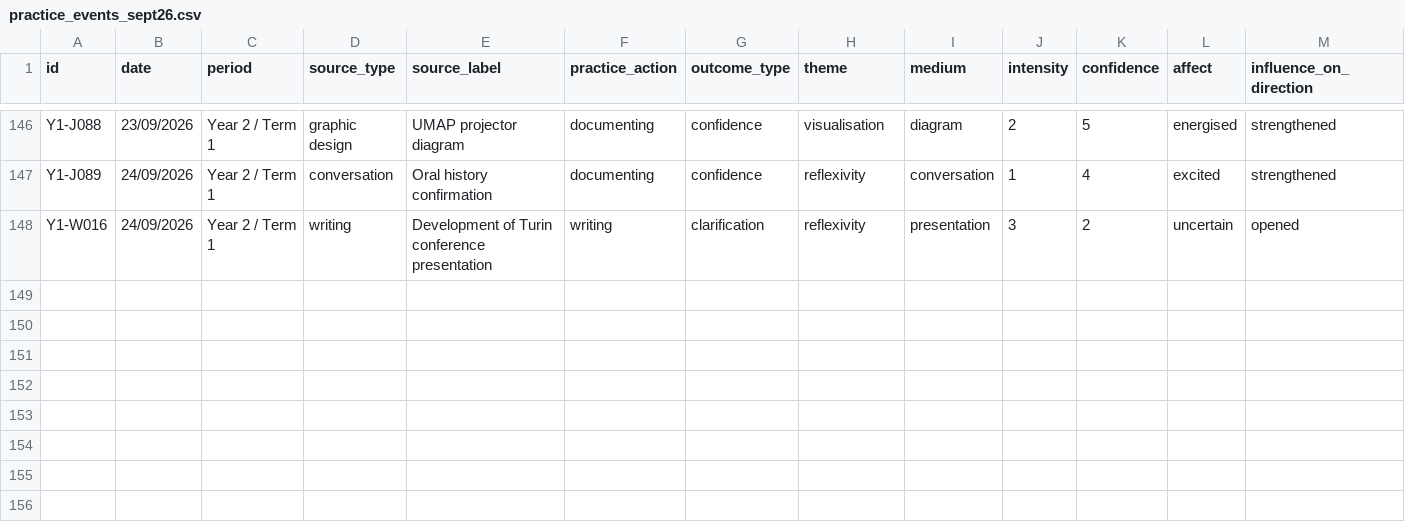
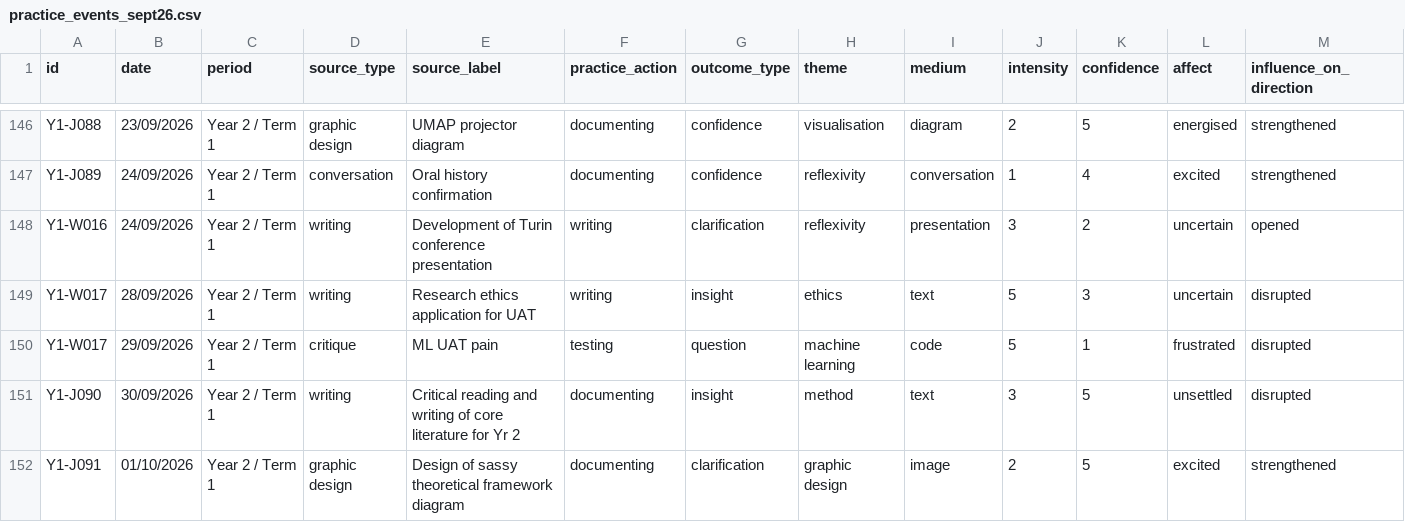
Before and after one commit to MunoMono/coded-research-journal, a CSV file: data/csv/practice_events_sept26.csv, drawn as a sheet; only a part is shown, gaps mark what is left out; rows hold the shown columns only; the diff names each change by its address in the sheet, - before the commit and + after, or states it on an @@ line.

```diff
--- a/data/csv/practice_events_sept26.csv
+++ b/data/csv/practice_events_sept26.csv
+row 149: Y1-W017 | 28/09/2026 | Year 2 / Term 1 | writing | Research ethics application for UAT | writing | insight | ethics | text | 5 | 3 | uncertain | disrupted
+row 150: Y1-W017 | 29/09/2026 | Year 2 / Term 1 | critique | ML UAT pain | testing | question | machine learning | code | 5 | 1 | frustrated | disrupted
+row 151: Y1-J090 | 30/09/2026 | Year 2 / Term 1 | writing | Critical reading and writing of core literature for Yr 2 | documenting | insight | method | text | 3 | 5 | unsettled | disrupted
+row 152: Y1-J091 | 01/10/2026 | Year 2 / Term 1 | graphic design | Design of sassy theoretical framework diagram | documenting | clarification | graphic design | image | 2 | 5 | excited | strengthened
```
Also changed, not shown: 4 other files.
